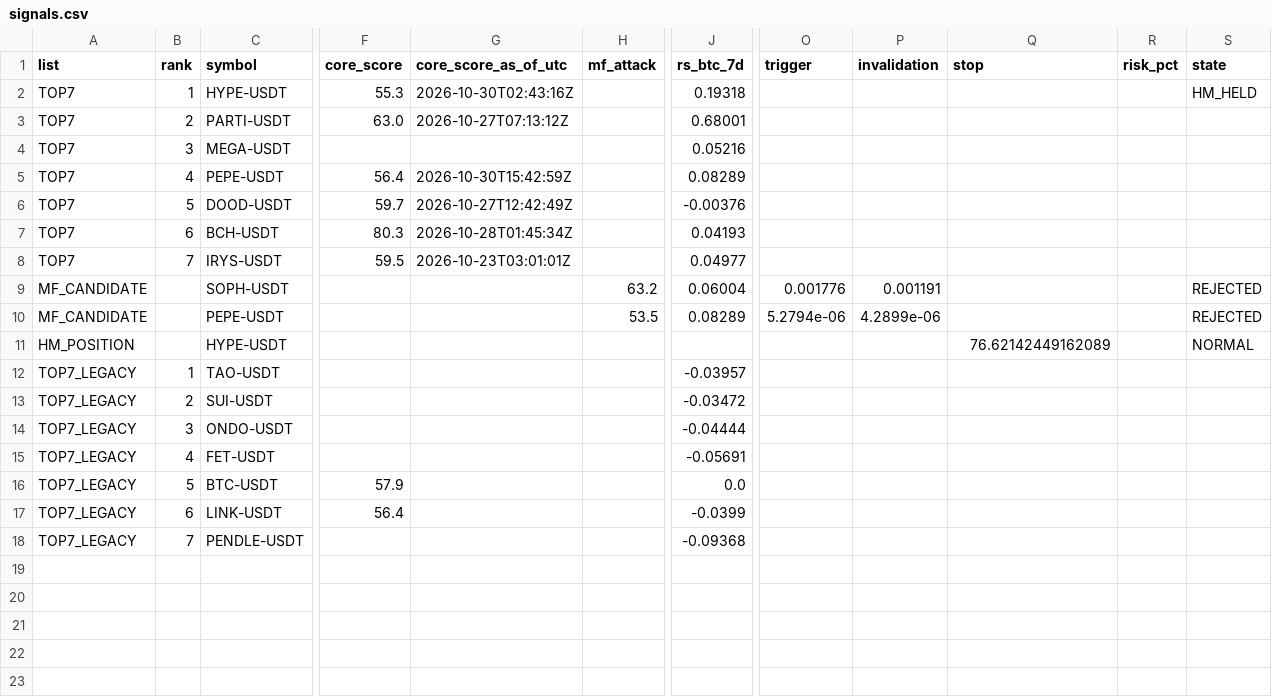
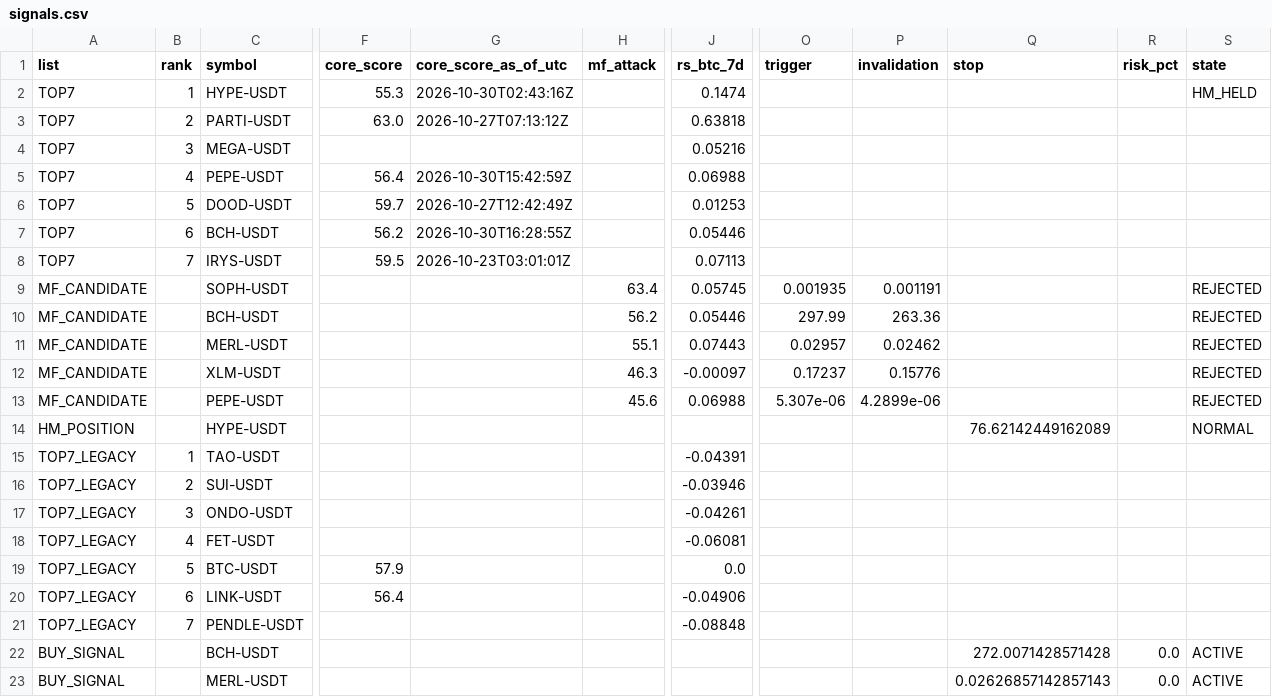
Before and after one commit to fu5202ture-beep/cqs-dashboard, a CSV file: signals.csv, drawn as a sheet; only a part is shown, gaps mark what is left out; addresses are those after the commit; rows hold the shown columns only; the diff names each change by its address in the sheet, - before the commit and + after, or states it on an @@ line.

```diff
--- a/signals.csv
+++ b/signals.csv
-J2 (rs_btc_7d): 0.19318
+J2 (rs_btc_7d): 0.1474
-J3 (rs_btc_7d): 0.68001
+J3 (rs_btc_7d): 0.63818
-J5 (rs_btc_7d): 0.08289
+J5 (rs_btc_7d): 0.06988
-J6 (rs_btc_7d): -0.00376
+J6 (rs_btc_7d): 0.01253
-F7 (core_score): 80.3
+F7 (core_score): 56.2
-G7 (core_score_as_of_utc): 2026-10-28T01:45:34Z
+G7 (core_score_as_of_utc): 2026-10-30T16:28:55Z
-J7 (rs_btc_7d): 0.04193
+J7 (rs_btc_7d): 0.05446
-J8 (rs_btc_7d): 0.04977
+J8 (rs_btc_7d): 0.07113
-H9 (mf_attack): 63.2
+H9 (mf_attack): 63.4
-J9 (rs_btc_7d): 0.06004
+J9 (rs_btc_7d): 0.05745
-O9 (trigger): 0.001776
+O9 (trigger): 0.001935
+row 10: MF_CANDIDATE |  | BCH-USDT |  |  | 56.2 | 0.05446 | 297.99 | 263.36 |  |  | REJECTED
+row 11: MF_CANDIDATE |  | MERL-USDT |  |  | 55.1 | 0.07443 | 0.02957 | 0.02462 |  |  | REJECTED
+row 12: MF_CANDIDATE |  | XLM-USDT |  |  | 46.3 | -0.00097 | 0.17237 | 0.15776 |  |  | REJECTED
-H13 (mf_attack): 53.5
+H13 (mf_attack): 45.6
-J13 (rs_btc_7d): 0.08289
+J13 (rs_btc_7d): 0.06988
-O13 (trigger): 5.2794e-06
+O13 (trigger): 5.307e-06
-J15 (rs_btc_7d): -0.03957
+J15 (rs_btc_7d): -0.04391
-J16 (rs_btc_7d): -0.03472
+J16 (rs_btc_7d): -0.03946
-J17 (rs_btc_7d): -0.04444
+J17 (rs_btc_7d): -0.04261
-J18 (rs_btc_7d): -0.05691
+J18 (rs_btc_7d): -0.06081
-J20 (rs_btc_7d): -0.0399
+J20 (rs_btc_7d): -0.04906
-J21 (rs_btc_7d): -0.09368
+J21 (rs_btc_7d): -0.08848
+row 22: BUY_SIGNAL |  | BCH-USDT |  |  |  |  |  |  | 272.0071428571428 | 0.0 | ACTIVE
+row 23: BUY_SIGNAL |  | MERL-USDT |  |  |  |  |  |  | 0.02626857142857143 | 0.0 | ACTIVE
```
Also changed, not shown: 2 other files.
